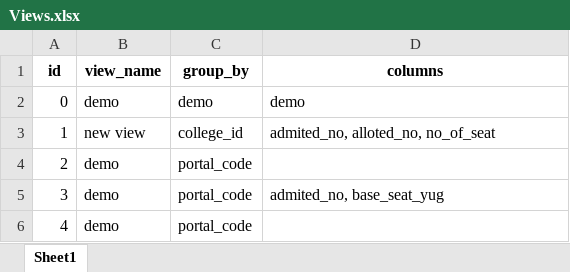
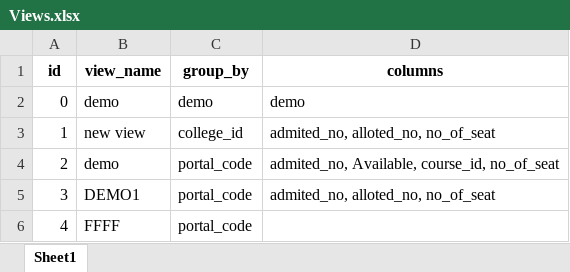
Before and after one commit to 10Rup/demo, an Excel workbook: dashboard2/dashboard/views/Views.xlsx, sheet Sheet1, drawn as a sheet; values as stored, in another font and other column widths than the file's, no borders; the diff names each change by its address in the sheet, - before the commit and + after, or states it on an @@ line.

Commit message:
dashboard2\dashboard\experiments2.R dashboard2\dashboard\reactive_server.R dashboard2\dashboard\views\Views.xlsx dashboard2\dashboard\views\create_view_page.R

```diff
--- a/dashboard2/dashboard/views/Views.xlsx (sheet Sheet1)
+++ b/dashboard2/dashboard/views/Views.xlsx (sheet Sheet1)
-D4 (columns): (empty)
+D4 (columns): admited_no, Available, course_id, no_of_seat
-B5 (view_name): demo
+B5 (view_name): DEMO1
-D5 (columns): admited_no, base_seat_yug
+D5 (columns): admited_no, alloted_no, no_of_seat
-B6 (view_name): demo
+B6 (view_name): FFFF
```
Also changed, not shown: 3 other files.
